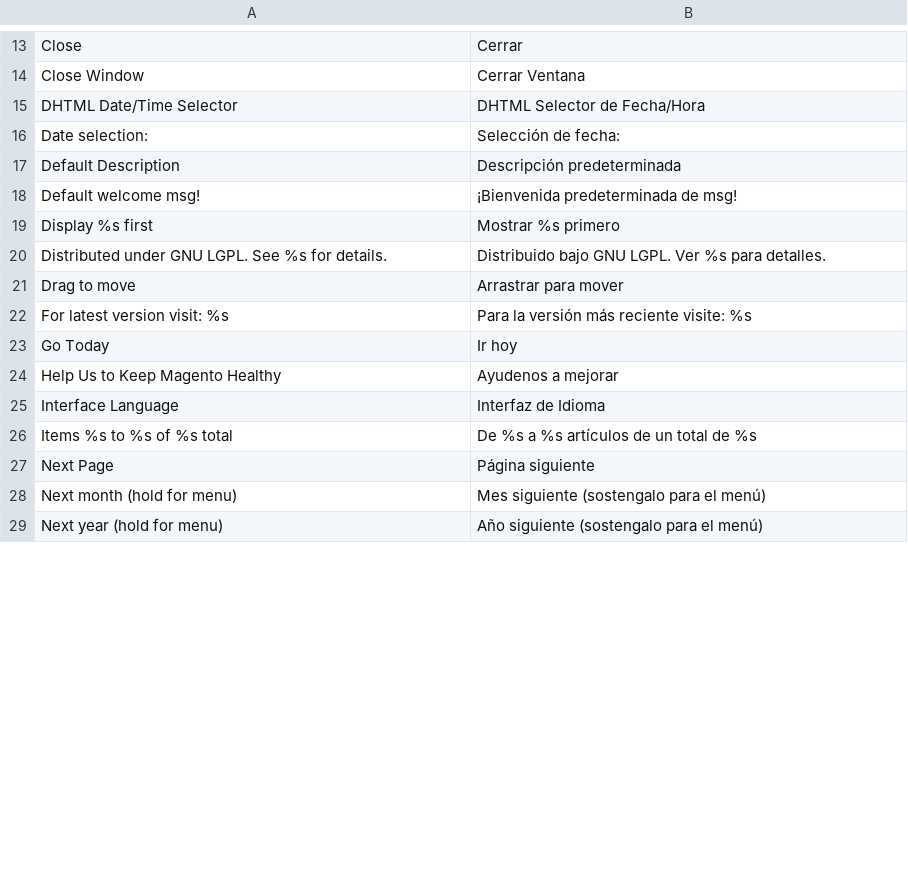
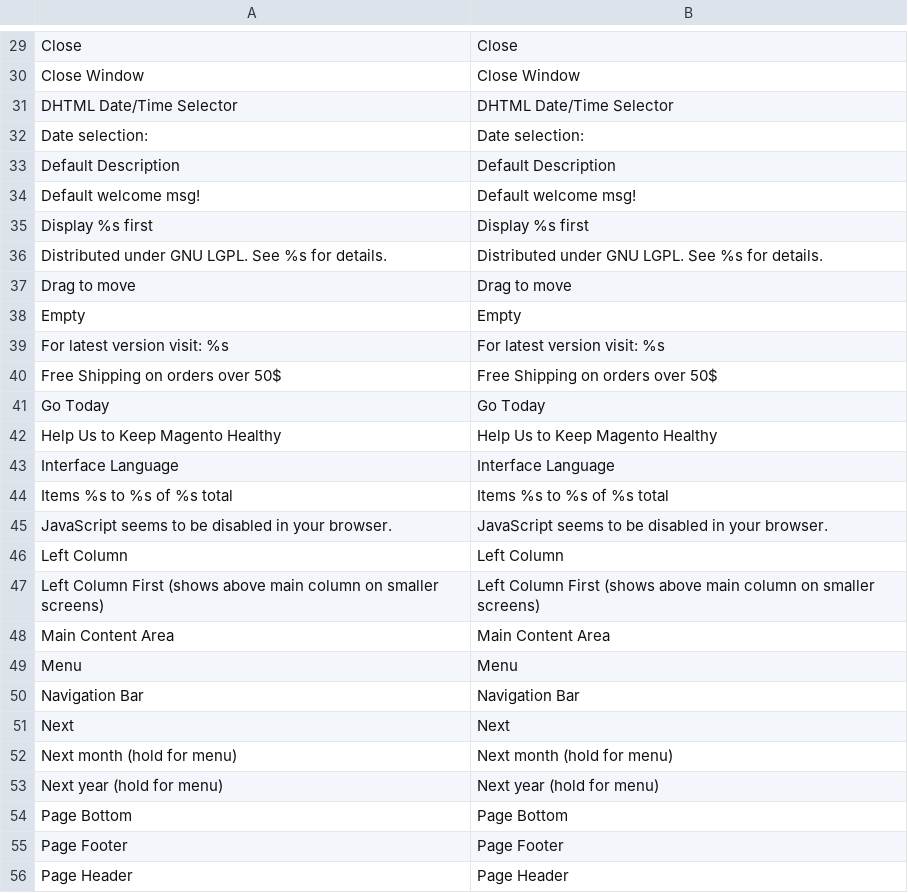
Before and after one commit to ricardomeza/magento-es_MX, a CSV file: Mage_Page.csv, drawn as a sheet; only a part is shown, gaps mark what is left out; the diff covers the shown part only.

Commit message:
A copy/paste from 1.9.1.1 to old 1.8 version to verify changes

```diff
--- a/Mage_Page.csv
+++ b/Mage_Page.csv
@@ -13,17 +29,28 @@
-"Close","Cerrar"
-"Close Window","Cerrar Ventana"
-"DHTML Date/Time Selector","DHTML Selector de Fecha/Hora"
-"Date selection:","Selección de fecha:"
-"Default Description","Descripción predeterminada"
-"Default welcome msg!","¡Bienvenida predeterminada de msg!"
-"Display %s first","Mostrar %s primero"
-"Distributed under GNU LGPL. See %s for details.","Distribuido bajo GNU LGPL. Ver %s para detalles."
-"Drag to move","Arrastrar para mover"
-"For latest version visit: %s","Para la versión más reciente visite: %s"
-"Go Today","Ir hoy"
-"Help Us to Keep Magento Healthy","Ayudenos a mejorar"
-"Interface Language","Interfaz de Idioma"
-"Items %s to %s of %s total","De %s a %s artículos de un total de %s"
-"Next Page","Página siguiente"
-"Next month (hold for menu)","Mes siguiente (sostengalo para el menú)"
-"Next year (hold for menu)","Año siguiente (sostengalo para el menú)"
+"Close","Close"
+"Close Window","Close Window"
+"DHTML Date/Time Selector","DHTML Date/Time Selector"
+"Date selection:","Date selection:"
+"Default Description","Default Description"
+"Default welcome msg!","Default welcome msg!"
+"Display %s first","Display %s first"
+"Distributed under GNU LGPL. See %s for details.","Distributed under GNU LGPL. See %s for details."
+"Drag to move","Drag to move"
+"Empty","Empty"
+"For latest version visit: %s","For latest version visit: %s"
+"Free Shipping on orders over 50$","Free Shipping on orders over 50$"
+"Go Today","Go Today"
+"Help Us to Keep Magento Healthy","Help Us to Keep Magento Healthy"
+"Interface Language","Interface Language"
+"Items %s to %s of %s total","Items %s to %s of %s total"
+"JavaScript seems to be disabled in your browser.","JavaScript seems to be disabled in your browser."
+"Left Column","Left Column"
+"Left Column First (shows above main column on smaller screens)","Left Column First (shows above main column on smaller screens)"
+"Main Content Area","Main Content Area"
+"Menu","Menu"
+"Navigation Bar","Navigation Bar"
+"Next","Next"
+"Next month (hold for menu)","Next month (hold for menu)"
+"Next year (hold for menu)","Next year (hold for menu)"
+"Page Bottom","Page Bottom"
+"Page Footer","Page Footer"
+"Page Header","Page Header"
```
Also changed, not shown: 26 added rows, 13 removed rows and 23 edited cells elsewhere in this file.
